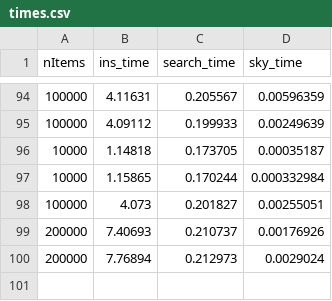
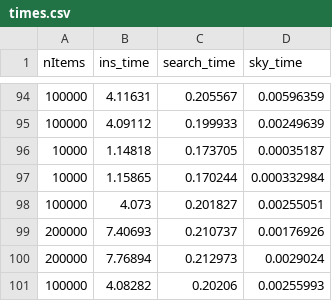
Before and after one commit to lazanasAle/Multidimensional_DS, a CSV file: convex-hull-skyline/skyline/times.csv, drawn as a sheet; only a part is shown, gaps mark what is left out; the diff names each change by its address in the sheet, - before the commit and + after, or states it on an @@ line.

Commit message:
Update times.csv

```diff
--- a/convex-hull-skyline/skyline/times.csv
+++ b/convex-hull-skyline/skyline/times.csv
+row 101: 100000 | 4.08282 | 0.20206 | 0.00255993
```
